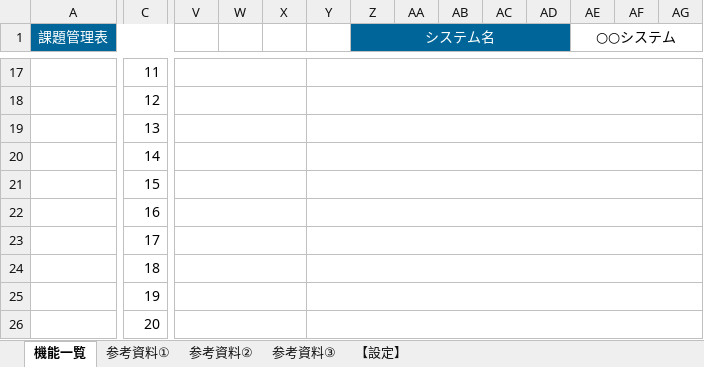
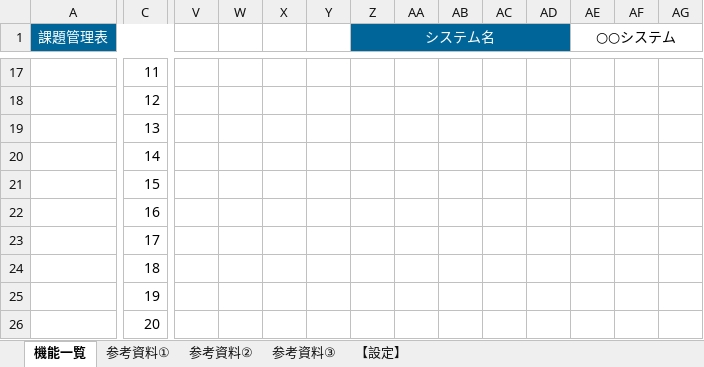
Before and after one commit to yzkn/Document-Template, an Excel workbook: doc/課題管理表/課題管理表.xlsx, sheet 機能一覧, drawn as a sheet; only a part is shown, gaps mark what is left out; values as stored, in another font and other column widths than the file's, no borders; the diff covers the shown part only; the diff names each change by its address in the sheet, - before the commit and + after, or states it on an @@ line.

```diff
--- a/doc/課題管理表/課題管理表.xlsx (sheet 機能一覧)
+++ b/doc/課題管理表/課題管理表.xlsx (sheet 機能一覧)
-V17:X17 merged
-Y17:AM17 merged
-V18:X18 merged
-Y18:AM18 merged
-V19:X19 merged
-Y19:AM19 merged
-V20:X20 merged
-Y20:AM20 merged
-V21:X21 merged
-Y21:AM21 merged
-V22:X22 merged
-Y22:AM22 merged
-V23:X23 merged
-Y23:AM23 merged
-V24:X24 merged
-Y24:AM24 merged
-V25:X25 merged
-Y25:AM25 merged
-V26:X26 merged
-Y26:AM26 merged
```
Also changed, not shown: 4 removed rows and merged cells elsewhere in this sheet, doc/体制図/体制図.xlsx.
